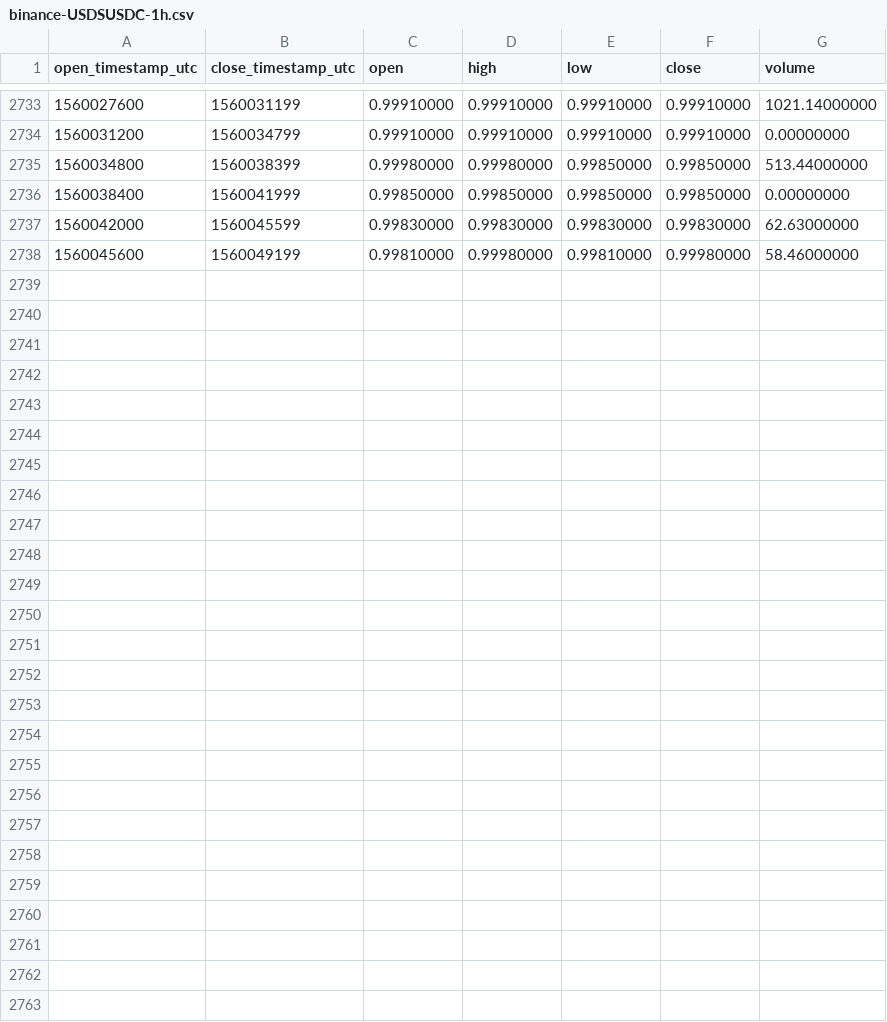
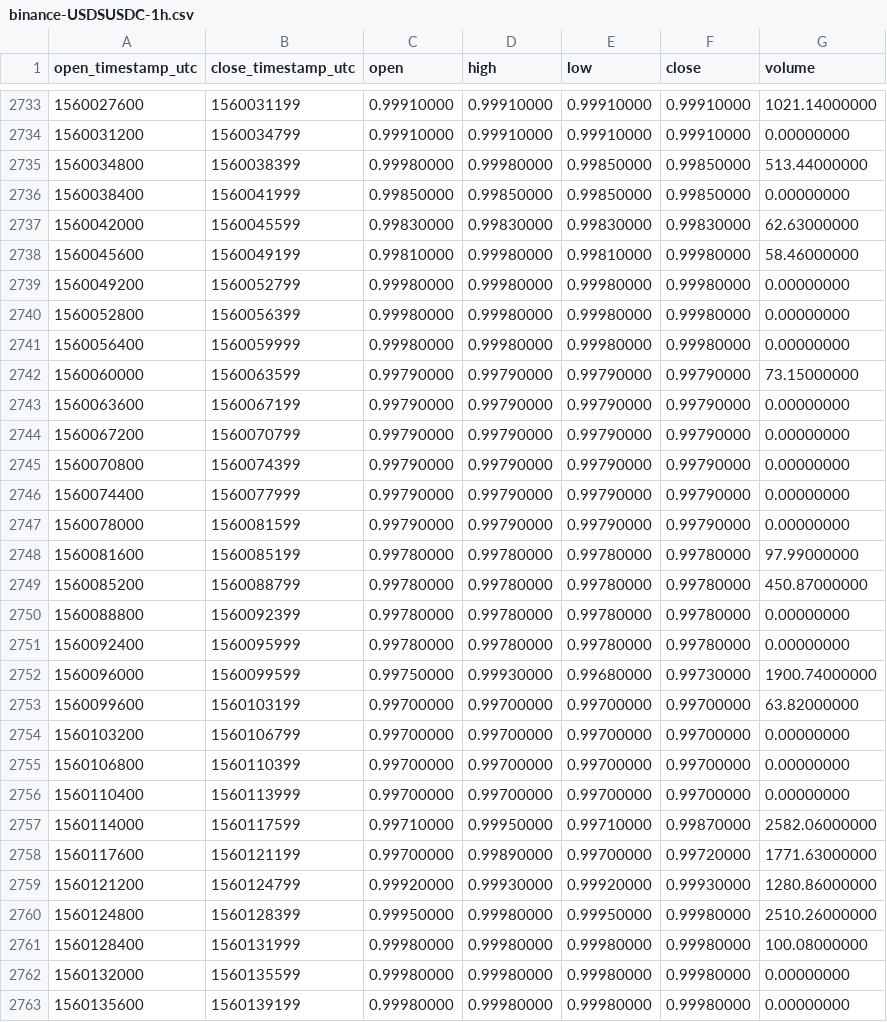
Before and after one commit to cryptobigbro/binance-USDSUSDC, a CSV file: binance-USDSUSDC-1h.csv, drawn as a sheet; only a part is shown, gaps mark what is left out.

Commit message:
Update OHLCV data.

```diff
--- a/binance-USDSUSDC-1h.csv
+++ b/binance-USDSUSDC-1h.csv
@@ -2738 +2738,26 @@ open_timestamp_utc,close_timestamp_utc,open,high,low,close,volume
 1560045600,1560049199,0.99810000,0.99980000,0.99810000,0.99980000,58.46000000
+1560049200,1560052799,0.99980000,0.99980000,0.99980000,0.99980000,0.00000000
+1560052800,1560056399,0.99980000,0.99980000,0.99980000,0.99980000,0.00000000
+1560056400,1560059999,0.99980000,0.99980000,0.99980000,0.99980000,0.00000000
+1560060000,1560063599,0.99790000,0.99790000,0.99790000,0.99790000,73.15000000
+1560063600,1560067199,0.99790000,0.99790000,0.99790000,0.99790000,0.00000000
+1560067200,1560070799,0.99790000,0.99790000,0.99790000,0.99790000,0.00000000
+1560070800,1560074399,0.99790000,0.99790000,0.99790000,0.99790000,0.00000000
+1560074400,1560077999,0.99790000,0.99790000,0.99790000,0.99790000,0.00000000
+1560078000,1560081599,0.99790000,0.99790000,0.99790000,0.99790000,0.00000000
+1560081600,1560085199,0.99780000,0.99780000,0.99780000,0.99780000,97.99000000
+1560085200,1560088799,0.99780000,0.99780000,0.99780000,0.99780000,450.87000000
+1560088800,1560092399,0.99780000,0.99780000,0.99780000,0.99780000,0.00000000
+1560092400,1560095999,0.99780000,0.99780000,0.99780000,0.99780000,0.00000000
+1560096000,1560099599,0.99750000,0.99930000,0.99680000,0.99730000,1900.74000000
+1560099600,1560103199,0.99700000,0.99700000,0.99700000,0.99700000,63.82000000
+1560103200,1560106799,0.99700000,0.99700000,0.99700000,0.99700000,0.00000000
+1560106800,1560110399,0.99700000,0.99700000,0.99700000,0.99700000,0.00000000
+1560110400,1560113999,0.99700000,0.99700000,0.99700000,0.99700000,0.00000000
+1560114000,1560117599,0.99710000,0.99950000,0.99710000,0.99870000,2582.06000000
+1560117600,1560121199,0.99700000,0.99890000,0.99700000,0.99720000,1771.63000000
+1560121200,1560124799,0.99920000,0.99930000,0.99920000,0.99930000,1280.86000000
+1560124800,1560128399,0.99950000,0.99980000,0.99950000,0.99980000,2510.26000000
+1560128400,1560131999,0.99980000,0.99980000,0.99980000,0.99980000,100.08000000
+1560132000,1560135599,0.99980000,0.99980000,0.99980000,0.99980000,0.00000000
+1560135600,1560139199,0.99980000,0.99980000,0.99980000,0.99980000,0.00000000
```
Also changed, not shown: binance-USDSUSDC-1d.csv.
